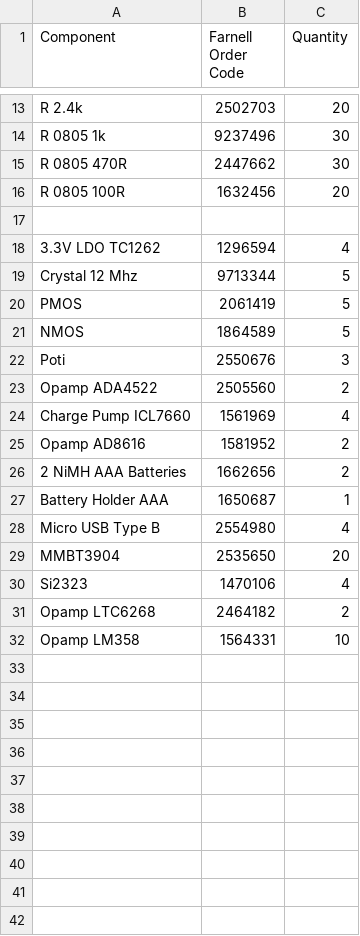
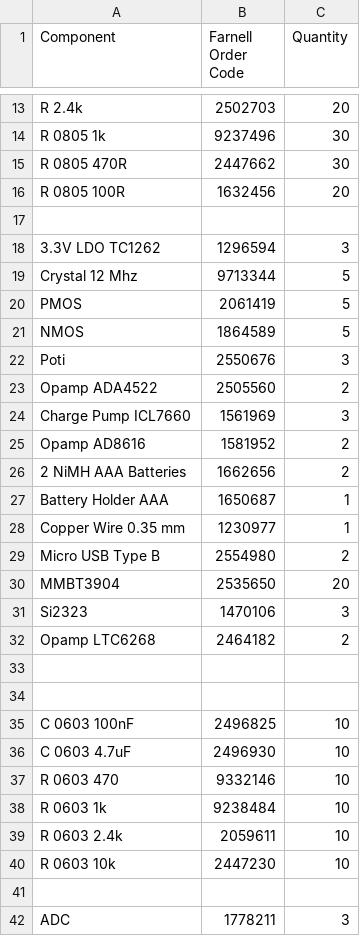
Before and after one commit to m3x1m0m/UppSense, a CSV file: docs/bom/bom.csv, drawn as a sheet; only a part is shown, gaps mark what is left out.

Commit message:
Updated bom with some of the logic components

```diff
--- a/docs/bom/bom.csv
+++ b/docs/bom/bom.csv
@@ -17,3 +17,3 @@ R 0805 100R,1632456,20
 ,,
-3.3V LDO TC1262,1296594,4
+3.3V LDO TC1262,1296594,3
 Crystal 12 Mhz,9713344,5
@@ -23,3 +23,3 @@ Poti,2550676,3
 Opamp ADA4522,2505560,2
-Charge Pump ICL7660,1561969,4
+Charge Pump ICL7660,1561969,3
 Opamp AD8616,1581952,2
@@ -27,6 +27,16 @@ Opamp AD8616,1581952,2
 Battery Holder AAA,1650687,1
-Micro USB Type B,2554980,4
+Copper Wire 0.35 mm,1230977,1
+Micro USB Type B,2554980,2
 MMBT3904,2535650,20
-Si2323,1470106,4
+Si2323,1470106,3
 Opamp LTC6268,2464182,2
-Opamp LM358,1564331,10
+,,
+,,
+C 0603 100nF,2496825,10
+C 0603 4.7uF,2496930,10
+R 0603 470,9332146,10
+R 0603 1k,9238484,10
+R 0603 2.4k,2059611,10
+R 0603 10k,2447230,10
+,,
+ADC,1778211,3
```
